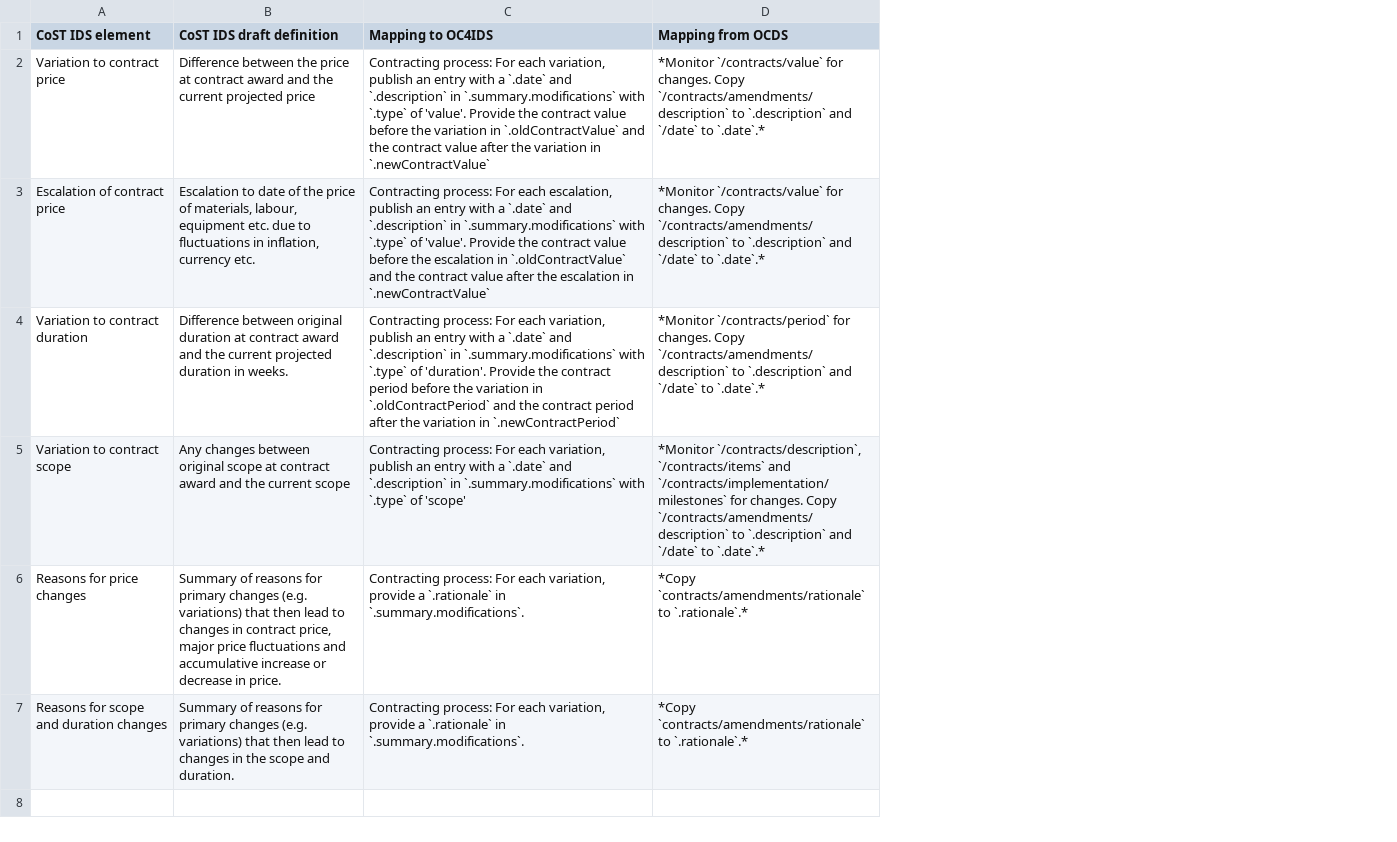
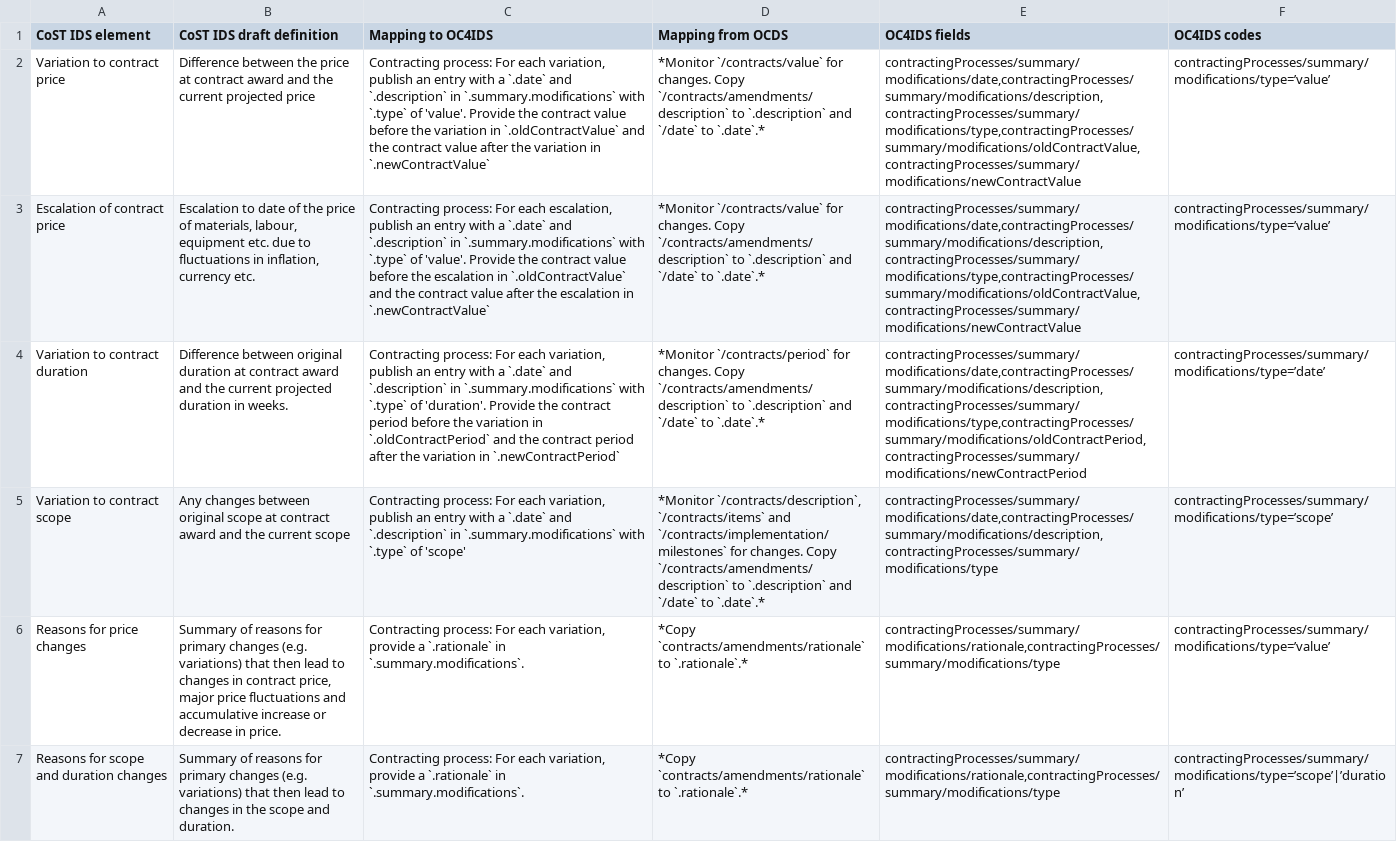
Before and after one commit to open-contracting/infrastructure, a CSV file: mapping/process-level-implementation.csv, drawn as a sheet; the diff names each change by its address in the sheet, - before the commit and + after, or states it on an @@ line.

Commit message:
Add machine-readable CoST IDS mapping

```diff
--- a/mapping/process-level-implementation.csv
+++ b/mapping/process-level-implementation.csv
+column E (OC4IDS fields), rows 2-7: contractingProcesses/summary/modifications/date,contractingProcesses/summary/modifications/description,contractingProcesses/summary/modifications/type,contractingProcesses/summary/modifications/oldContractValue,contractingProcesses/summary/modifications/newContractValue | contractingProcesses/summary/modifications/date,contractingProcesses/summary/modifications/description,contractingProcesses/summary/modifications/type,contractingProcesses/summary/modifications/oldContractValue,contractingProcesses/summary/modifications/newContractValue | contractingProcesses/summary/modifications/date,contractingProcesses/summary/modifications/description,contractingProcesses/summary/modifications/type,contractingProcesses/summary/modifications/oldContractPeriod,contractingProcesses/summary/modifications/newContractPeriod | contractingProcesses/summary/modifications/date,contractingProcesses/summary/modifications/description,contractingProcesses/summary/modifications/type | contractingProcesses/summary/modifications/rationale,contractingProcesses/summary/modifications/type | contractingProcesses/summary/modifications/rationale,contractingProcesses/summary/modifications/type
+column F (OC4IDS codes), rows 2-7: contractingProcesses/summary/modifications/type=’value’ | contractingProcesses/summary/modifications/type=’value’ | contractingProcesses/summary/modifications/type=’date’ | contractingProcesses/summary/modifications/type=’scope’ | contractingProcesses/summary/modifications/type=’value’ | contractingProcesses/summary/modifications/type=’scope’|’duration’
```
Also changed, not shown: mapping/process-level-procurement.csv, mapping/project-level-completion.csv, 2 other files.
